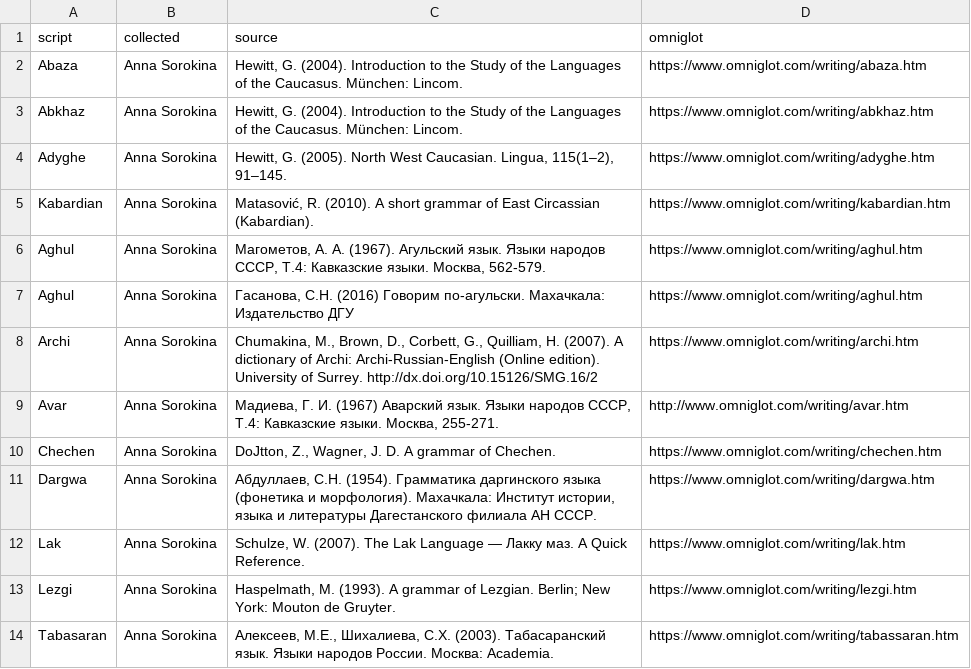
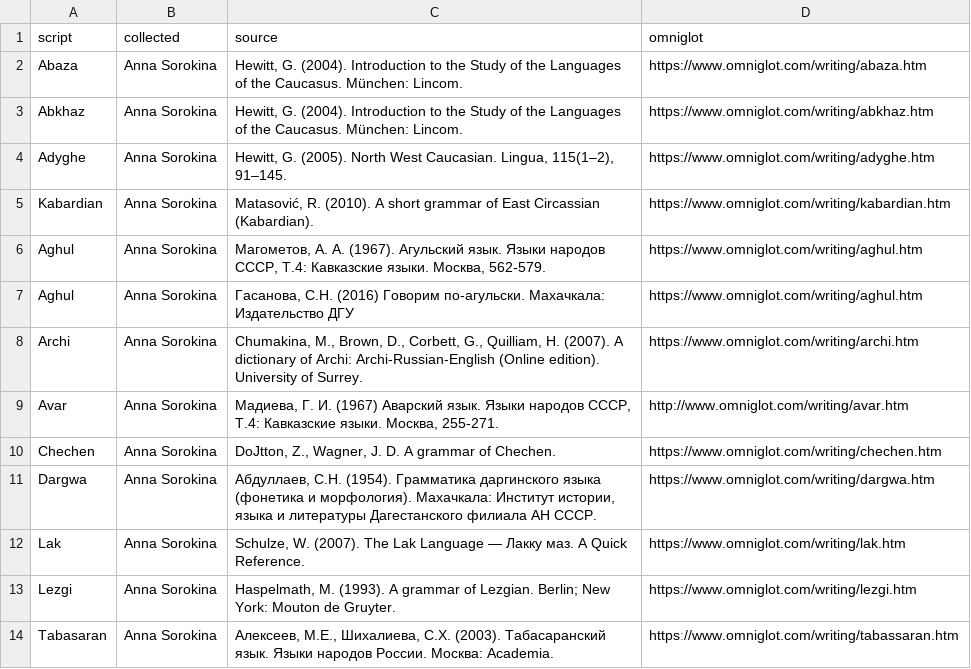
Before and after one commit to ansorox/wwsd-cyrillic-caucasus, a CSV file: bibliography.csv, drawn as a sheet.

```diff
--- a/bibliography.csv
+++ b/bibliography.csv
@@ -7,3 +7,3 @@ Aghul,Anna Sorokina,"Магометов, А. А. (1967). Агульский яз
 Aghul,Anna Sorokina,"Гасанова, С.Н. (2016) Говорим по-агульски.  Махачкала: Издательство ДГУ",https://www.omniglot.com/writing/aghul.htm
-Archi,Anna Sorokina,"Chumakina, M., Brown, D., Corbett, G., Quilliam, H. (2007). A dictionary of Archi: Archi-Russian-English (Online edition). University of Surrey. http://dx.doi.org/10.15126/SMG.16/2",httpsː//www.omniglot.com/writing/archi.htm
+Archi,Anna Sorokina,"Chumakina, M., Brown, D., Corbett, G., Quilliam, H. (2007). A dictionary of Archi: Archi-Russian-English (Online edition). University of Surrey. ",httpsː//www.omniglot.com/writing/archi.htm
 Avar,Anna Sorokina,"Мадиева, Г. И. (1967) Аварский язык. Языки народов СССР, Т.4: Кавказские языки. Москва, 255-271.",http://www.omniglot.com/writing/avar.htm
```
